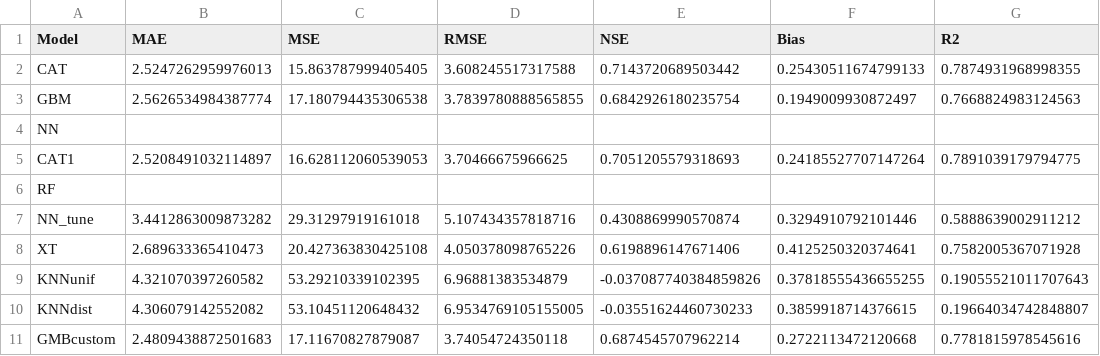
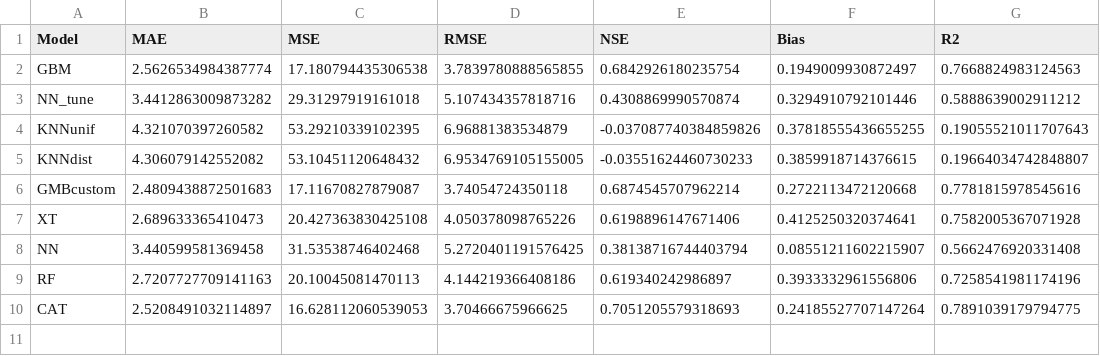
Before and after one commit to anna-boser/PM_prediction, a CSV file: Data/Final_DFs/Model_means/ModelMeans.csv, drawn as a sheet.

```diff
--- a/Data/Final_DFs/Model_means/ModelMeans.csv
+++ b/Data/Final_DFs/Model_means/ModelMeans.csv
@@ -1,9 +1,4 @@
 Model,MAE,MSE,RMSE,NSE,Bias,R2
-CAT,2.5247262959976013,15.863787999405405,3.608245517317588,0.7143720689503442,0.25430511674799133,0.7874931968998355
 GBM,2.5626534984387774,17.180794435306538,3.7839780888565855,0.6842926180235754,0.1949009930872497,0.7668824983124563
-NN,,,,,,
-CAT1,2.5208491032114897,16.628112060539053,3.70466675966625,0.7051205579318693,0.24185527707147264,0.7891039179794775
-RF,,,,,,
 NN_tune,3.4412863009873282,29.31297919161018,5.107434357818716,0.4308869990570874,0.3294910792101446,0.5888639002911212
-XT,2.689633365410473,20.427363830425108,4.050378098765226,0.6198896147671406,0.4125250320374641,0.7582005367071928
 KNNunif,4.321070397260582,53.29210339102395,6.96881383534879,-0.037087740384859826,0.37818555436655255,0.19055521011707643
@@ -11 +6,5 @@ KNNdist,4.306079142552082,53.10451120648432,6.9534769105155005,-0.03551624460730
 GMBcustom,2.4809438872501683,17.11670827879087,3.74054724350118,0.6874545707962214,0.2722113472120668,0.7781815978545616
+XT,2.689633365410473,20.427363830425108,4.050378098765226,0.6198896147671406,0.4125250320374641,0.7582005367071928
+NN,3.440599581369458,31.53538746402468,5.2720401191576425,0.38138716744403794,0.08551211602215907,0.5662476920331408
+RF,2.7207727709141163,20.10045081470113,4.144219366408186,0.619340242986897,0.3933332961556806,0.7258541981174196
+CAT,2.5208491032114897,16.628112060539053,3.70466675966625,0.7051205579318693,0.24185527707147264,0.7891039179794775
```
Also changed, not shown: 1 other file.
